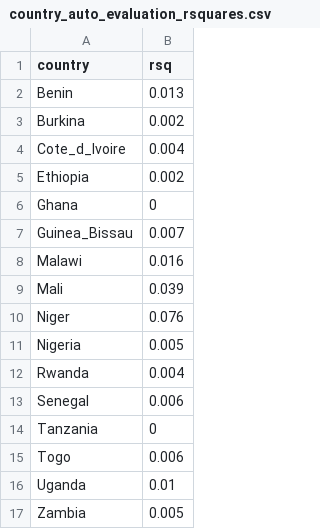
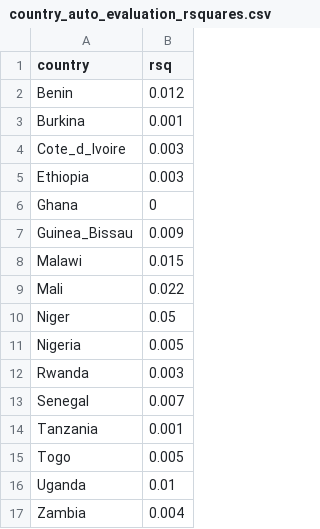
Before and after one commit to shadowhgni/quick_test_farm_size_claude, a CSV file: farm_size_project_complete/output/other_illustr/tables/country_auto_evaluation_rsquares.csv, drawn as a sheet.

```diff
--- a/farm_size_project_complete/output/other_illustr/tables/country_auto_evaluation_rsquares.csv
+++ b/farm_size_project_complete/output/other_illustr/tables/country_auto_evaluation_rsquares.csv
@@ -1,17 +1,17 @@
 "country","rsq"
-"Benin",0.013
-"Burkina",0.002
-"Cote_d_Ivoire",0.004
-"Ethiopia",0.002
+"Benin",0.012
+"Burkina",0.001
+"Cote_d_Ivoire",0.003
+"Ethiopia",0.003
 "Ghana",0
-"Guinea_Bissau",0.007
-"Malawi",0.016
-"Mali",0.039
-"Niger",0.076
+"Guinea_Bissau",0.009
+"Malawi",0.015
+"Mali",0.022
+"Niger",0.05
 "Nigeria",0.005
-"Rwanda",0.004
-"Senegal",0.006
-"Tanzania",0
-"Togo",0.006
+"Rwanda",0.003
+"Senegal",0.007
+"Tanzania",0.001
+"Togo",0.005
 "Uganda",0.01
-"Zambia",0.005
+"Zambia",0.004
```
Also changed, not shown: farm_size_project_complete/output/other_illustr/tables/comparison_ML_models_per_country.csv, farm_size_project_complete/output/other_illustr/tables/country_pairwise_point_based_cross_validation.csv, 50 other files.
